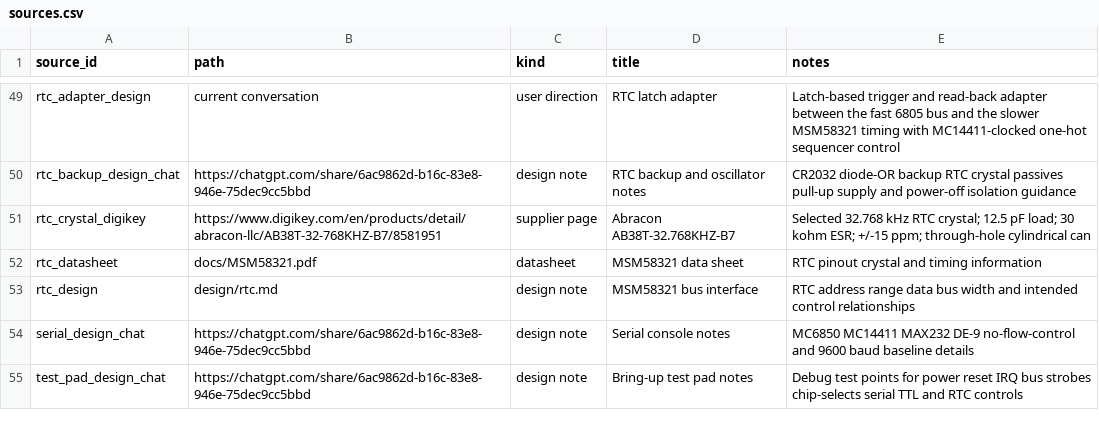
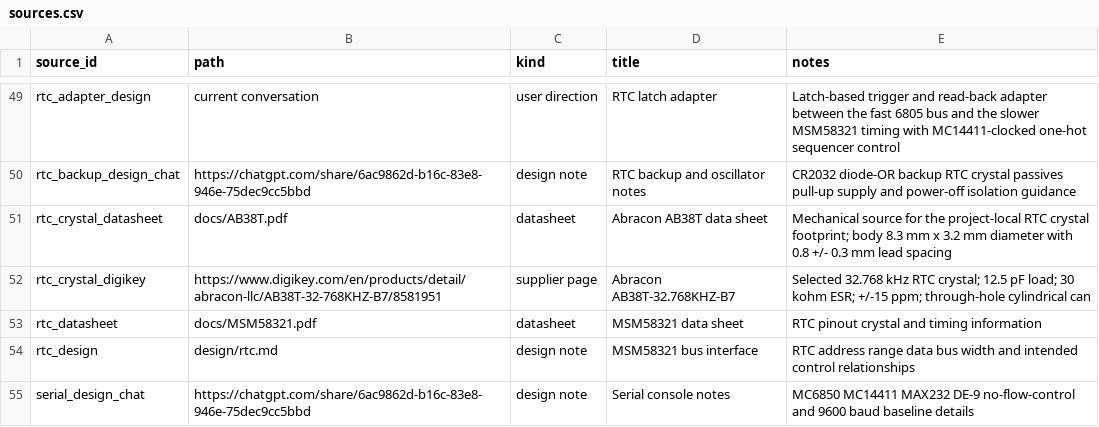
Before and after one commit to LegalizeAdulthood/6805_SBC, a CSV file: design/netlist/sources.csv, drawn as a sheet; only a part is shown, gaps mark what is left out; the shorter side is filled out with more unchanged rows; the diff names each change by its address in the sheet, - before the commit and + after, or states it on an @@ line.

Commit message:
Add RTC crystal datasheet and footprint
Save the Abracon AB38T data sheet in docs and add a project-local
KiCad footprint for the 32.768 kHz RTC crystal. Derive the footprint
from the stock C38 vertical crystal shape, but adjust the body and lead
pitch to match the AB38T mechanical drawing closely enough for hand
assembly.

Update the netlist staging rows so the RTC crystal part and Y3
component reference the resolved footprint and cite the local datasheet
as the mechanical source.

```diff
--- a/design/netlist/sources.csv
+++ b/design/netlist/sources.csv
+row 51: rtc_crystal_datasheet | docs/AB38T.pdf | datasheet | Abracon AB38T data sheet | Mechanical source for the project-local RTC crystal footprint; body 8.3 mm x 3.2 mm diameter with 0.8 +/- 0.3 mm lead spacing
```
Also changed, not shown: design/netlist/components.csv, design/netlist/parts.csv, 2 other files.
